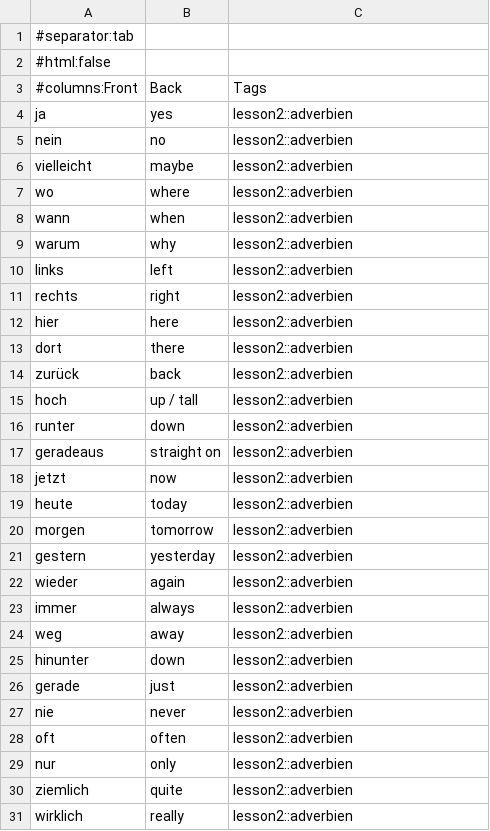
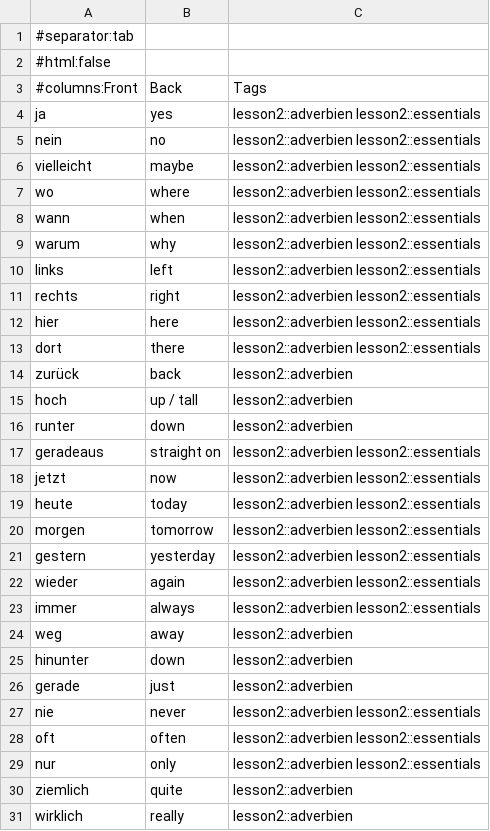
Before and after one commit to robyn-tse/german, a TSV file: exports/lesson-02-adverbien.tsv, drawn as a sheet; only a part is shown; the diff covers the shown part only.

```diff
--- a/exports/lesson-02-adverbien.tsv
+++ b/exports/lesson-02-adverbien.tsv
@@ -3,12 +3,12 @@
 #columns:Front	Back	Tags
-ja	yes	lesson2::adverbien
-nein	no	lesson2::adverbien
-vielleicht	maybe	lesson2::adverbien
-wo	where	lesson2::adverbien
-wann	when	lesson2::adverbien
-warum	why	lesson2::adverbien
-links	left	lesson2::adverbien
-rechts	right	lesson2::adverbien
-hier	here	lesson2::adverbien
-dort	there	lesson2::adverbien
+ja	yes	lesson2::adverbien lesson2::essentials
+nein	no	lesson2::adverbien lesson2::essentials
+vielleicht	maybe	lesson2::adverbien lesson2::essentials
+wo	where	lesson2::adverbien lesson2::essentials
+wann	when	lesson2::adverbien lesson2::essentials
+warum	why	lesson2::adverbien lesson2::essentials
+links	left	lesson2::adverbien lesson2::essentials
+rechts	right	lesson2::adverbien lesson2::essentials
+hier	here	lesson2::adverbien lesson2::essentials
+dort	there	lesson2::adverbien lesson2::essentials
 zurück	back	lesson2::adverbien
@@ -16,9 +16,9 @@ hoch	up / tall	lesson2::adverbien
 runter	down	lesson2::adverbien
-geradeaus	straight on	lesson2::adverbien
-jetzt	now	lesson2::adverbien
-heute	today	lesson2::adverbien
-morgen	tomorrow	lesson2::adverbien
-gestern	yesterday	lesson2::adverbien
-wieder	again	lesson2::adverbien
-immer	always	lesson2::adverbien
+geradeaus	straight on	lesson2::adverbien lesson2::essentials
+jetzt	now	lesson2::adverbien lesson2::essentials
+heute	today	lesson2::adverbien lesson2::essentials
+morgen	tomorrow	lesson2::adverbien lesson2::essentials
+gestern	yesterday	lesson2::adverbien lesson2::essentials
+wieder	again	lesson2::adverbien lesson2::essentials
+immer	always	lesson2::adverbien lesson2::essentials
 weg	away	lesson2::adverbien
@@ -26,5 +26,5 @@ hinunter	down	lesson2::adverbien
 gerade	just	lesson2::adverbien
-nie	never	lesson2::adverbien
-oft	often	lesson2::adverbien
-nur	only	lesson2::adverbien
+nie	never	lesson2::adverbien lesson2::essentials
+oft	often	lesson2::adverbien lesson2::essentials
+nur	only	lesson2::adverbien lesson2::essentials
 ziemlich	quite	lesson2::adverbien
```
Also changed, not shown: 3 edited cells elsewhere in this file, exports/lesson-02-adjektive.tsv, exports/lesson-02-phrasen.tsv, 19 other files.
